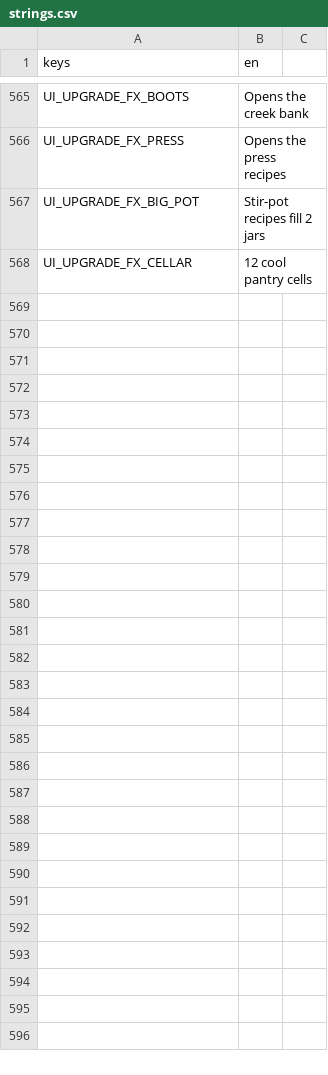
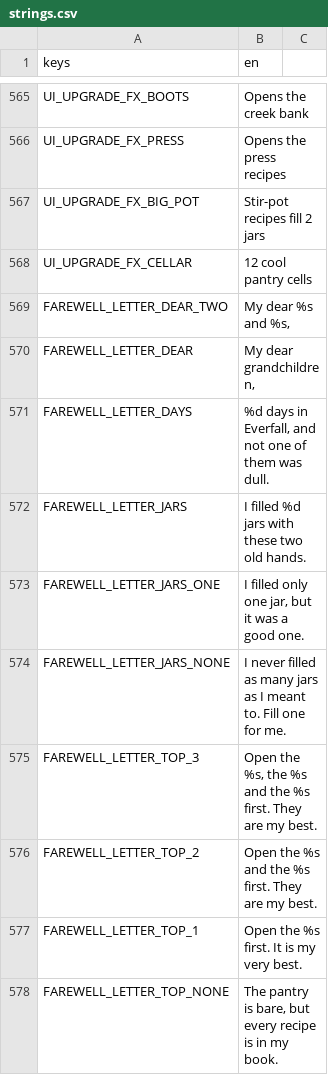
Before and after one commit to izzetemredemir/autumn-preserves, a CSV file: game/i18n/strings.csv, drawn as a sheet; only a part is shown, gaps mark what is left out; the diff covers the shown part only; the diff names each change by its address in the sheet, - before the commit and + after, or states it on an @@ line.

```diff
--- a/game/i18n/strings.csv
+++ b/game/i18n/strings.csv
+row 569: FAREWELL_LETTER_DEAR_TWO | My dear %s and %s,
+row 570: FAREWELL_LETTER_DEAR | My dear grandchildren,
+row 571: FAREWELL_LETTER_DAYS | %d days in Everfall, and not one of them was dull.
+row 572: FAREWELL_LETTER_JARS | I filled %d jars with these two old hands.
+row 573: FAREWELL_LETTER_JARS_ONE | I filled only one jar, but it was a good one.
+row 574: FAREWELL_LETTER_JARS_NONE | I never filled as many jars as I meant to. Fill one for me.
+row 575: FAREWELL_LETTER_TOP_3 | Open the %s, the %s and the %s first. They are my best.
+row 576: FAREWELL_LETTER_TOP_2 | Open the %s and the %s first. They are my best.
+row 577: FAREWELL_LETTER_TOP_1 | Open the %s first. It is my very best.
+row 578: FAREWELL_LETTER_TOP_NONE | The pantry is bare, but every recipe is in my book.
```
Also changed, not shown: 42 added rows elsewhere in this file, 19 other files.
